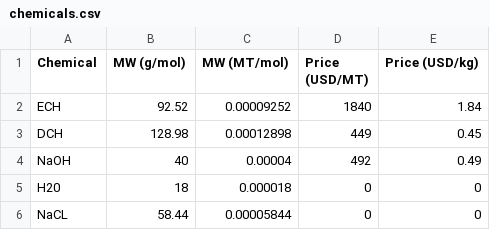
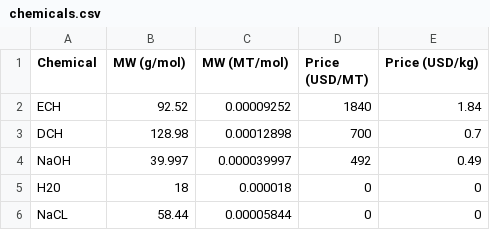
Before and after one commit to zack-horton/Opt-Project, a CSV file: chemicals.csv, drawn as a sheet.

Commit message:
Add files via upload

```diff
--- a/chemicals.csv
+++ b/chemicals.csv
@@ -2,4 +2,4 @@
 ECH,92.52,0.00009252,1840,1.84
-DCH,128.98,0.00012898,449,0.45
-NaOH,40,0.00004,492,0.49
+DCH,128.98,0.00012898,700,0.7
+NaOH,39.997,0.000039997,492,0.49
 H20,18,0.000018,0,0
```
